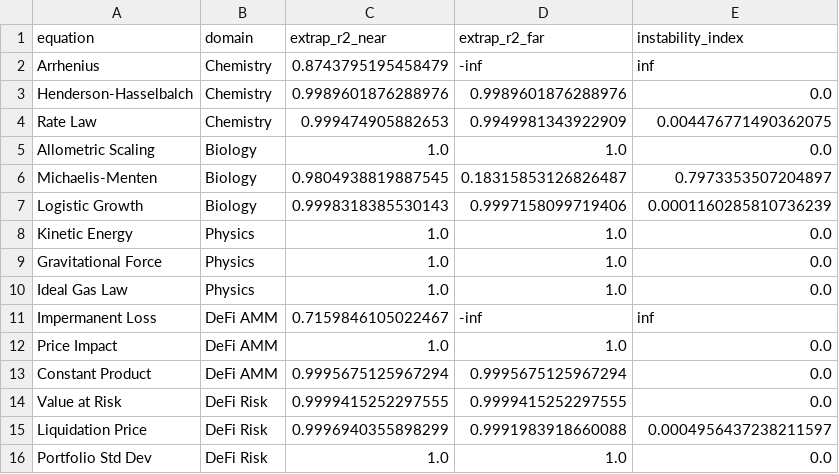
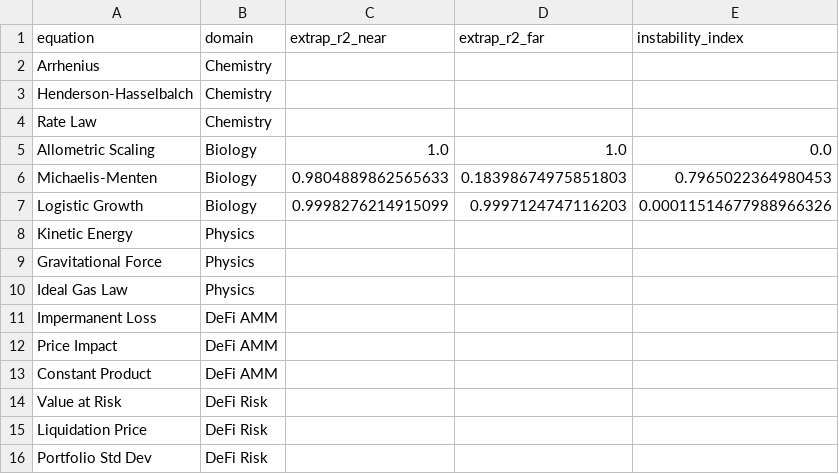
Before and after one commit to sednabcn/LLM-HypatiaX-REPRO, a CSV file: hypatiax/data/results/ablation/exp1_ablation/shards/instability_extrapolation_v2_shard2.csv, drawn as a sheet.

```diff
--- a/hypatiax/data/results/ablation/exp1_ablation/shards/instability_extrapolation_v2_shard2.csv
+++ b/hypatiax/data/results/ablation/exp1_ablation/shards/instability_extrapolation_v2_shard2.csv
@@ -1,16 +1,16 @@
 equation,domain,extrap_r2_near,extrap_r2_far,instability_index
-Arrhenius,Chemistry,0.8743795195458479,-inf,inf
-Henderson-Hasselbalch,Chemistry,0.9989601876288976,0.9989601876288976,0.0
-Rate Law,Chemistry,0.999474905882653,0.9949981343922909,0.004476771490362075
+Arrhenius,Chemistry,,,
+Henderson-Hasselbalch,Chemistry,,,
+Rate Law,Chemistry,,,
 Allometric Scaling,Biology,1.0,1.0,0.0
-Michaelis-Menten,Biology,0.9804938819887545,0.18315853126826487,0.7973353507204897
-Logistic Growth,Biology,0.9998318385530143,0.9997158099719406,0.0001160285810736239
-Kinetic Energy,Physics,1.0,1.0,0.0
-Gravitational Force,Physics,1.0,1.0,0.0
-Ideal Gas Law,Physics,1.0,1.0,0.0
-Impermanent Loss,DeFi AMM,0.7159846105022467,-inf,inf
-Price Impact,DeFi AMM,1.0,1.0,0.0
-Constant Product,DeFi AMM,0.9995675125967294,0.9995675125967294,0.0
-Value at Risk,DeFi Risk,0.9999415252297555,0.9999415252297555,0.0
-Liquidation Price,DeFi Risk,0.9996940355898299,0.9991983918660088,0.0004956437238211597
-Portfolio Std Dev,DeFi Risk,1.0,1.0,0.0
+Michaelis-Menten,Biology,0.9804889862565633,0.18398674975851803,0.7965022364980453
+Logistic Growth,Biology,0.9998276214915099,0.9997124747116203,0.00011514677988966326
+Kinetic Energy,Physics,,,
+Gravitational Force,Physics,,,
+Ideal Gas Law,Physics,,,
+Impermanent Loss,DeFi AMM,,,
+Price Impact,DeFi AMM,,,
+Constant Product,DeFi AMM,,,
+Value at Risk,DeFi Risk,,,
+Liquidation Price,DeFi Risk,,,
+Portfolio Std Dev,DeFi Risk,,,
```
Also changed, not shown: 8 other files.
